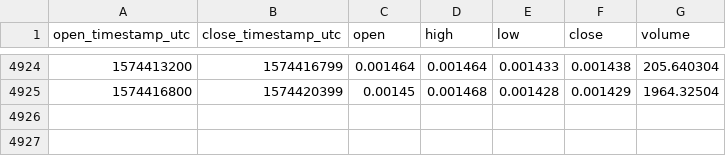
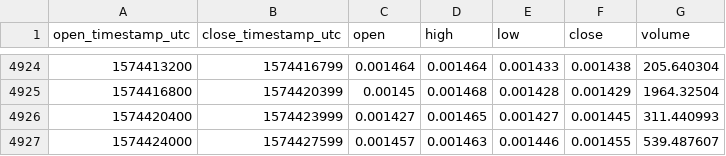
Before and after one commit to cryptobigbro/coinbasepro-REP-BTC, a CSV file: coinbasepro-REP-BTC-1h.csv, drawn as a sheet; only a part is shown, gaps mark what is left out; the diff names each change by its address in the sheet, - before the commit and + after, or states it on an @@ line.

Commit message:
Update OHLCV data.

```diff
--- a/coinbasepro-REP-BTC-1h.csv
+++ b/coinbasepro-REP-BTC-1h.csv
+row 4926: 1574420400 | 1574423999 | 0.001427 | 0.001465 | 0.001427 | 0.001445 | 311.440993
+row 4927: 1574424000 | 1574427599 | 0.001457 | 0.001463 | 0.001446 | 0.001455 | 539.487607
```
Also changed, not shown: 1 other file.
